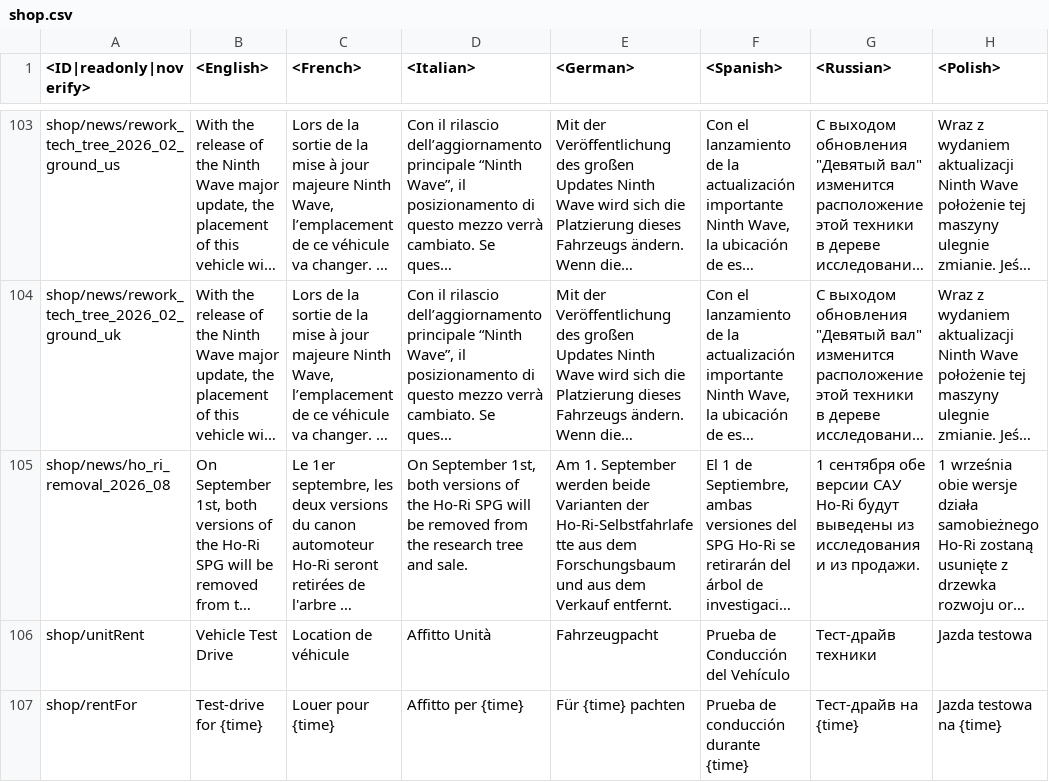
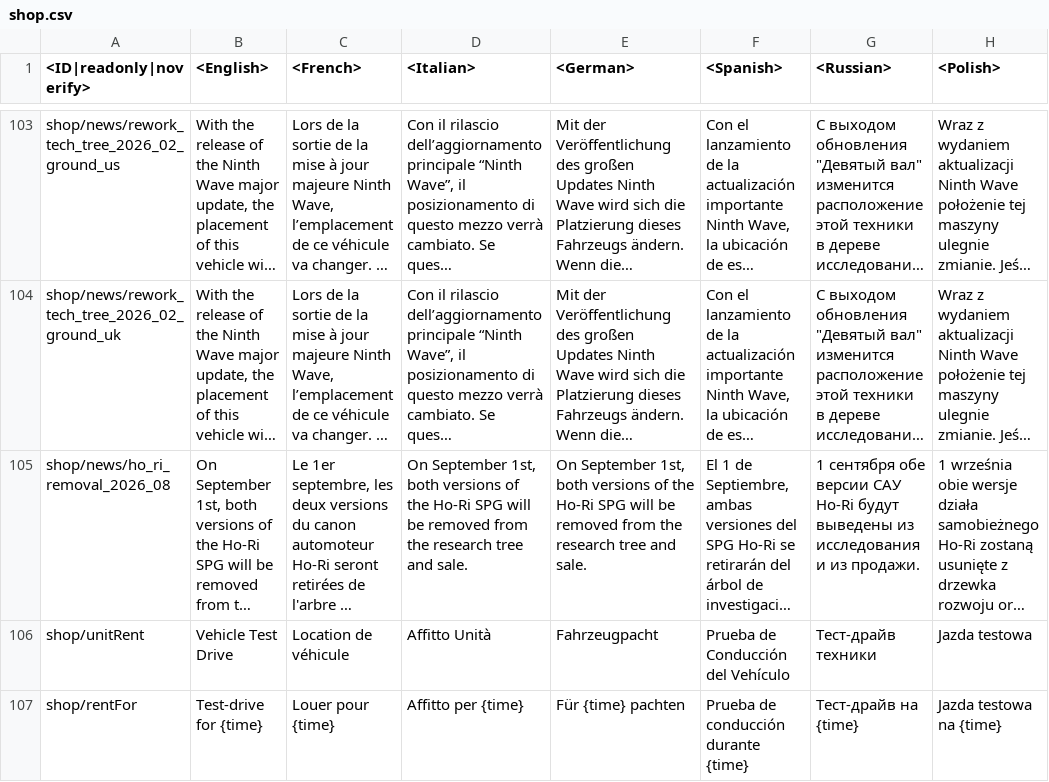
Before and after one commit to Beafty/astrbot_plugin_checkwtplayerlist, a CSV file: lang/shop.csv, drawn as a sheet; only a part is shown, gaps mark what is left out; long unchanged cells end in …; the diff names each change by its address in the sheet, - before the commit and + after, or states it on an @@ line.

```diff
--- a/lang/shop.csv
+++ b/lang/shop.csv
-E105 (<German>): Am 1. September werden beide Varianten der Ho-Ri-Selbstfahrlafette aus dem Forschungsbaum und aus dem Verkauf entfernt.
+E105 (<German>): On September 1st, both versions of the Ho-Ri SPG will be removed from the research tree and sale.
```
Also changed, not shown: lang/inf.csv, lang/menu_events.csv, 5 other files.
